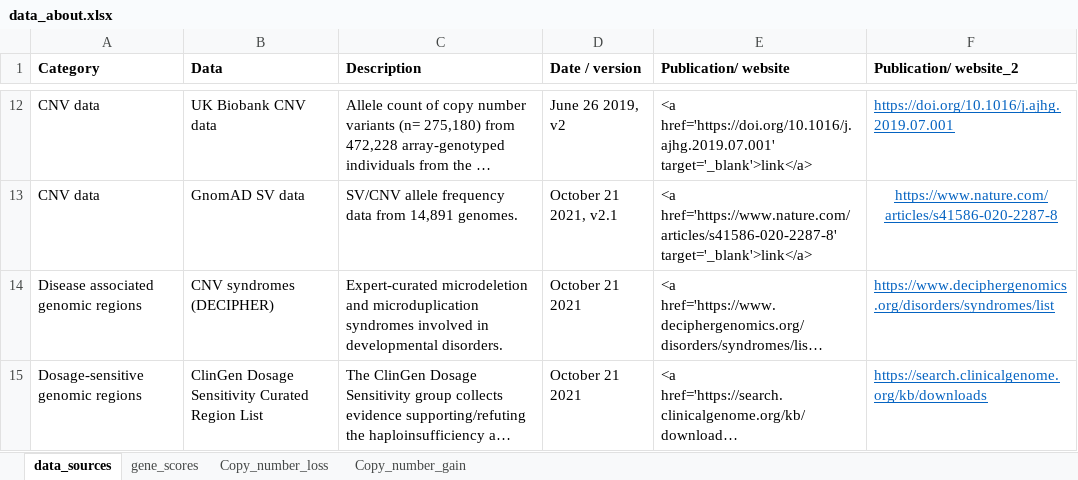
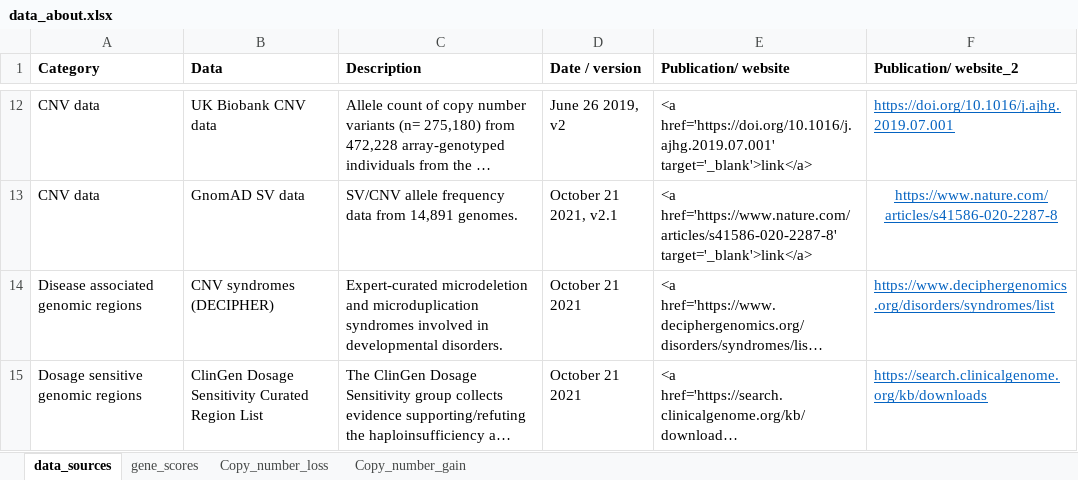
Before and after one commit to LalResearchGroup/CNV-clinviewer, an Excel workbook: data/data_about.xlsx, sheet data_sources, drawn as a sheet; only a part is shown, gaps mark what is left out; long unchanged cells end in …; values as stored, in another font and other column widths than the file's, no borders; the diff names each change by its address in the sheet, - before the commit and + after, or states it on an @@ line.

```diff
--- a/data/data_about.xlsx (sheet data_sources)
+++ b/data/data_about.xlsx (sheet data_sources)
-A15 (Category): Dosage-sensitive genomic regions
+A15 (Category): Dosage sensitive genomic regions
```
Also changed, not shown: 9 other files.
